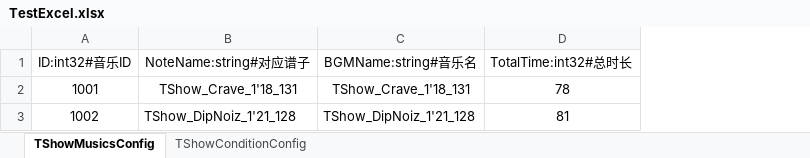
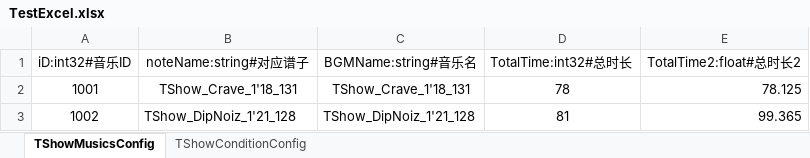
Before and after one commit to imoegirl/Excel2Flatbuffers, an Excel workbook: excel/TestExcel.xlsx, sheet TShowMusicsConfig, drawn as a sheet; values as stored, in another font and other column widths than the file's, no borders; the diff names each change by its address in the sheet, - before the commit and + after, or states it on an @@ line.

```diff
--- a/excel/TestExcel.xlsx (sheet TShowMusicsConfig)
+++ b/excel/TestExcel.xlsx (sheet TShowMusicsConfig)
+column E (TotalTime2:float#总时长2), rows 2-3: 78.125 | 99.365
-A1: ID:int32#音乐ID
+A1: iD:int32#音乐ID
-B1: NoteName:string#对应谱子
+B1: noteName:string#对应谱子
```
Also changed, not shown: sheet TShowConditionConfig, 14 other files.
